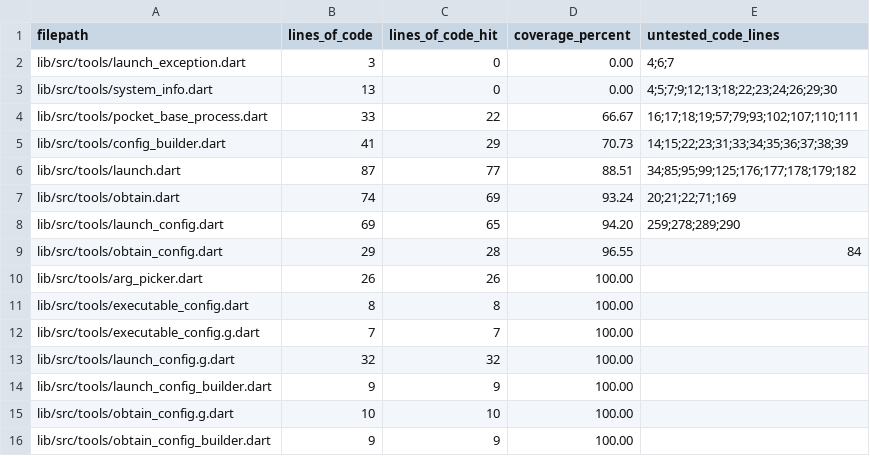
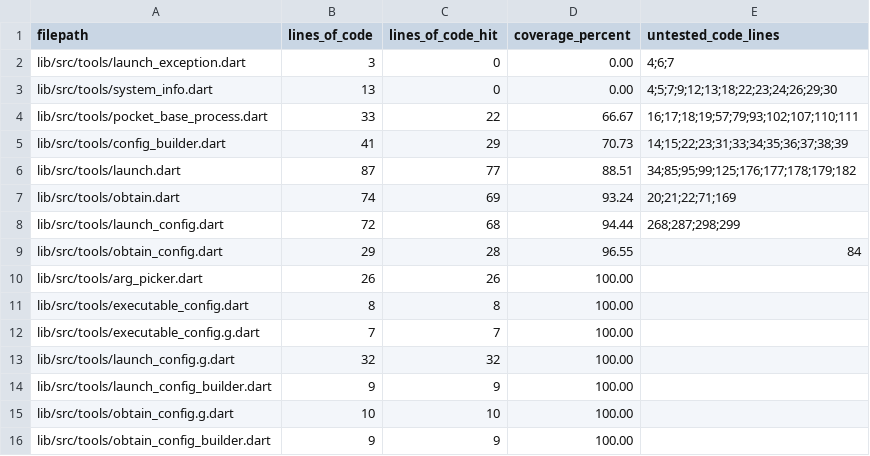
Before and after one commit to brigham/pb_obtain, a CSV file: COVERAGE.csv, drawn as a sheet.

```diff
--- a/COVERAGE.csv
+++ b/COVERAGE.csv
@@ -7,3 +7,3 @@ lib/src/tools/launch.dart,87,77,88.51,34;85;95;99;125;176;177;178;179;182
 lib/src/tools/obtain.dart,74,69,93.24,20;21;22;71;169
-lib/src/tools/launch_config.dart,69,65,94.20,259;278;289;290
+lib/src/tools/launch_config.dart,72,68,94.44,268;287;298;299
 lib/src/tools/obtain_config.dart,29,28,96.55,84
```
Also changed, not shown: 2 other files.
